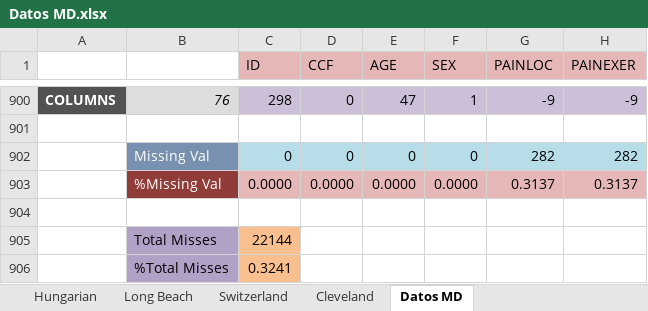
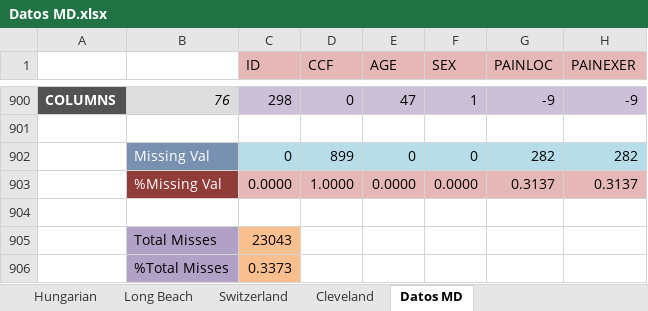
Before and after one commit to ribes96/Grau-MD, an Excel workbook: Datos/Datos MD.xlsx, sheet Datos MD, drawn as a sheet; only a part is shown, gaps mark what is left out; values as stored, in another font and other column widths than the file's, no borders; the diff names each change by its address in the sheet, - before the commit and + after, or states it on an @@ line.

```diff
--- a/Datos/Datos MD.xlsx (sheet Datos MD)
+++ b/Datos/Datos MD.xlsx (sheet Datos MD)
-D902 (CCF): 0
+D902 (CCF): 899
-D903 (CCF): 0.0000
+D903 (CCF): 1.0000
-C905 (ID): 22144
+C905 (ID): 23043
-C906 (ID): 0.3241
+C906 (ID): 0.3373
```
Also changed, not shown: sheet Resumen de exportación, other sheet tabs, 1 other file.
